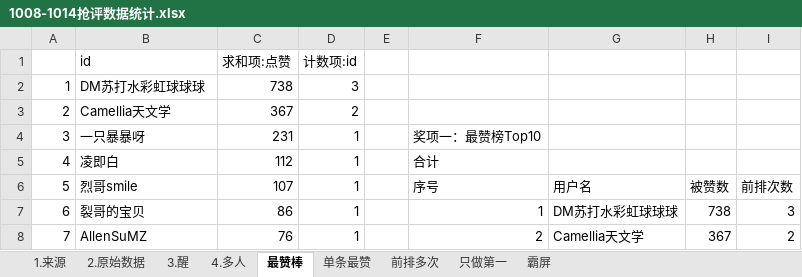
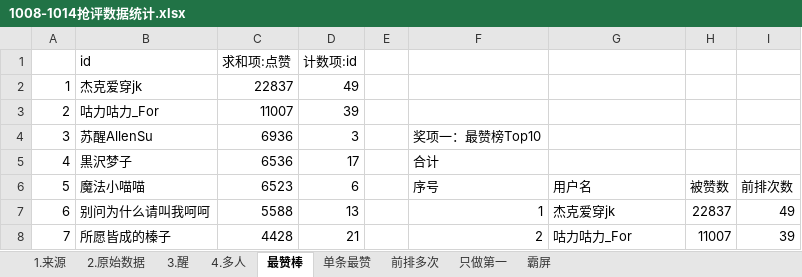
Before and after one commit to YeahYuan/shujutongji, an Excel workbook: src/main/resources/1008-1014抢评数据统计.xlsx, sheet 最赞棒, drawn as a sheet; only a part is shown; values as stored, in another font and other column widths than the file's, no borders; the diff covers the shown part only; the diff names each change by its address in the sheet, - before the commit and + after, or states it on an @@ line.

```diff
--- a/src/main/resources/1008-1014抢评数据统计.xlsx (sheet 最赞棒)
+++ b/src/main/resources/1008-1014抢评数据统计.xlsx (sheet 最赞棒)
-B2 (id): DM苏打水彩虹球球球
+B2 (id): 杰克爱穿jk
-C2 (求和项:点赞): 738
+C2 (求和项:点赞): 22837
-D2 (计数项:id): 3
+D2 (计数项:id): 49
-B3 (id): Camellia天文学
+B3 (id): 咕力咕力_For
-C3 (求和项:点赞): 367
+C3 (求和项:点赞): 11007
-D3 (计数项:id): 2
+D3 (计数项:id): 39
-B4 (id): 一只暴暴呀
+B4 (id): 苏醒AllenSu
-C4 (求和项:点赞): 231
+C4 (求和项:点赞): 6936
-D4 (计数项:id): 1
+D4 (计数项:id): 3
-B5 (id): 凌即白
+B5 (id): 黒沢梦子
-C5 (求和项:点赞): 112
+C5 (求和项:点赞): 6536
-D5 (计数项:id): 1
+D5 (计数项:id): 17
-B6 (id): 烈哥smile
+B6 (id): 魔法小喵喵
-C6 (求和项:点赞): 107
+C6 (求和项:点赞): 6523
-D6 (计数项:id): 1
+D6 (计数项:id): 6
-B7 (id): 裂哥的宝贝
+B7 (id): 别问为什么请叫我呵呵
-C7 (求和项:点赞): 86
+C7 (求和项:点赞): 5588
-D7 (计数项:id): 1
+D7 (计数项:id): 13
-G7: DM苏打水彩虹球球球
+G7: 杰克爱穿jk
-H7: 738
+H7: 22837
-I7: 3
+I7: 49
-B8 (id): AllenSuMZ
+B8 (id): 所愿皆成的榛子
-C8 (求和项:点赞): 76
+C8 (求和项:点赞): 4428
-D8 (计数项:id): 1
+D8 (计数项:id): 21
-G8: Camellia天文学
+G8: 咕力咕力_For
-H8: 367
+H8: 11007
-I8: 2
+I8: 39
```
Also changed, not shown: 391 edited cells and cell formats elsewhere in this sheet, sheet 单条最赞, sheet 前排多次, sheet 霸屏, sheet 只做第一.
